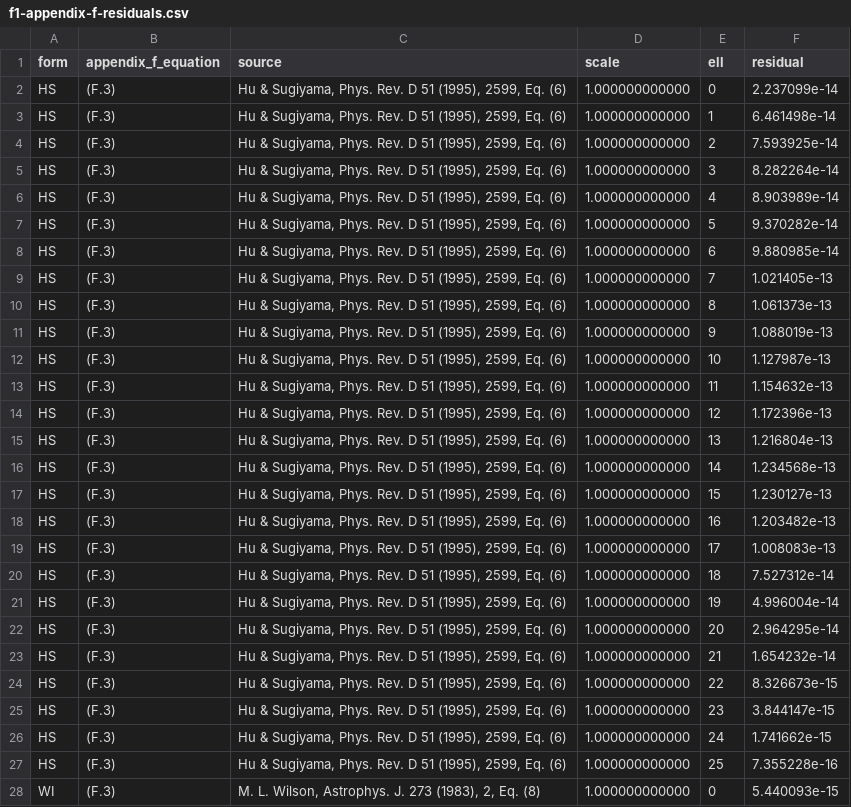
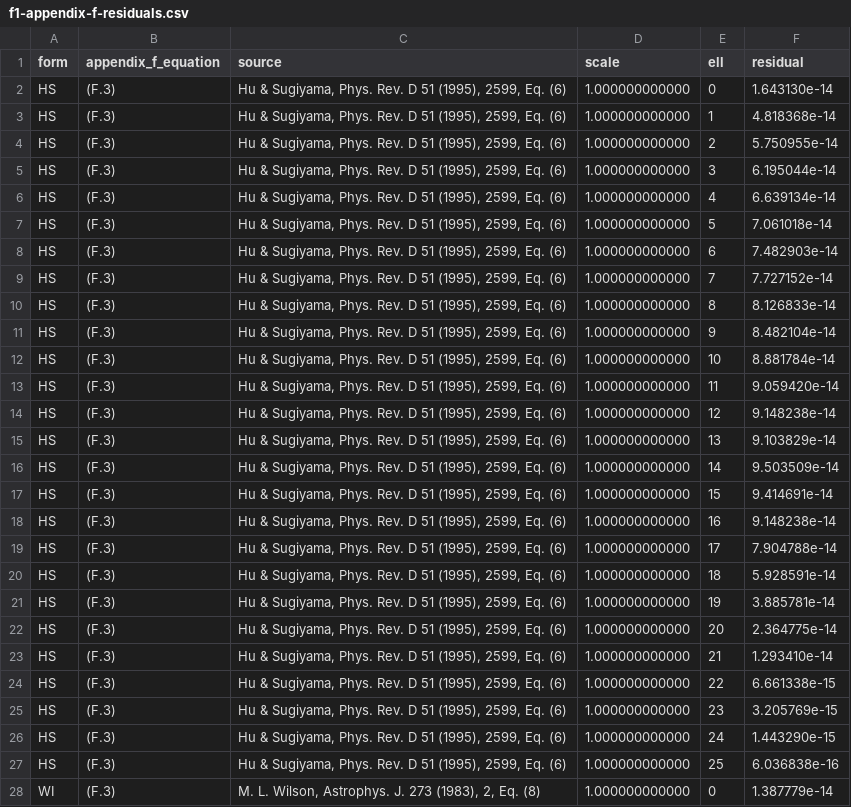
Before and after one commit to timgebbie/frame-covariant-cmb-reproducibility, a CSV file: outputs/f1-appendix-f-residuals.csv, drawn as a sheet; only a part is shown; the diff covers the shown part only.

```diff
--- a/outputs/f1-appendix-f-residuals.csv
+++ b/outputs/f1-appendix-f-residuals.csv
@@ -1,28 +1,28 @@
 form,appendix_f_equation,source,scale,ell,residual
-HS,(F.3),"Hu & Sugiyama, Phys. Rev. D 51 (1995), 2599, Eq. (6)",1.000000000000,0,2.237099e-14
-HS,(F.3),"Hu & Sugiyama, Phys. Rev. D 51 (1995), 2599, Eq. (6)",1.000000000000,1,6.461498e-14
-HS,(F.3),"Hu & Sugiyama, Phys. Rev. D 51 (1995), 2599, Eq. (6)",1.000000000000,2,7.593925e-14
-HS,(F.3),"Hu & Sugiyama, Phys. Rev. D 51 (1995), 2599, Eq. (6)",1.000000000000,3,8.282264e-14
-HS,(F.3),"Hu & Sugiyama, Phys. Rev. D 51 (1995), 2599, Eq. (6)",1.000000000000,4,8.903989e-14
-HS,(F.3),"Hu & Sugiyama, Phys. Rev. D 51 (1995), 2599, Eq. (6)",1.000000000000,5,9.370282e-14
-HS,(F.3),"Hu & Sugiyama, Phys. Rev. D 51 (1995), 2599, Eq. (6)",1.000000000000,6,9.880985e-14
-HS,(F.3),"Hu & Sugiyama, Phys. Rev. D 51 (1995), 2599, Eq. (6)",1.000000000000,7,1.021405e-13
-HS,(F.3),"Hu & Sugiyama, Phys. Rev. D 51 (1995), 2599, Eq. (6)",1.000000000000,8,1.061373e-13
-HS,(F.3),"Hu & Sugiyama, Phys. Rev. D 51 (1995), 2599, Eq. (6)",1.000000000000,9,1.088019e-13
-HS,(F.3),"Hu & Sugiyama, Phys. Rev. D 51 (1995), 2599, Eq. (6)",1.000000000000,10,1.127987e-13
-HS,(F.3),"Hu & Sugiyama, Phys. Rev. D 51 (1995), 2599, Eq. (6)",1.000000000000,11,1.154632e-13
-HS,(F.3),"Hu & Sugiyama, Phys. Rev. D 51 (1995), 2599, Eq. (6)",1.000000000000,12,1.172396e-13
-HS,(F.3),"Hu & Sugiyama, Phys. Rev. D 51 (1995), 2599, Eq. (6)",1.000000000000,13,1.216804e-13
-HS,(F.3),"Hu & Sugiyama, Phys. Rev. D 51 (1995), 2599, Eq. (6)",1.000000000000,14,1.234568e-13
-HS,(F.3),"Hu & Sugiyama, Phys. Rev. D 51 (1995), 2599, Eq. (6)",1.000000000000,15,1.230127e-13
-HS,(F.3),"Hu & Sugiyama, Phys. Rev. D 51 (1995), 2599, Eq. (6)",1.000000000000,16,1.203482e-13
-HS,(F.3),"Hu & Sugiyama, Phys. Rev. D 51 (1995), 2599, Eq. (6)",1.000000000000,17,1.008083e-13
-HS,(F.3),"Hu & Sugiyama, Phys. Rev. D 51 (1995), 2599, Eq. (6)",1.000000000000,18,7.527312e-14
-HS,(F.3),"Hu & Sugiyama, Phys. Rev. D 51 (1995), 2599, Eq. (6)",1.000000000000,19,4.996004e-14
-HS,(F.3),"Hu & Sugiyama, Phys. Rev. D 51 (1995), 2599, Eq. (6)",1.000000000000,20,2.964295e-14
-HS,(F.3),"Hu & Sugiyama, Phys. Rev. D 51 (1995), 2599, Eq. (6)",1.000000000000,21,1.654232e-14
-HS,(F.3),"Hu & Sugiyama, Phys. Rev. D 51 (1995), 2599, Eq. (6)",1.000000000000,22,8.326673e-15
-HS,(F.3),"Hu & Sugiyama, Phys. Rev. D 51 (1995), 2599, Eq. (6)",1.000000000000,23,3.844147e-15
-HS,(F.3),"Hu & Sugiyama, Phys. Rev. D 51 (1995), 2599, Eq. (6)",1.000000000000,24,1.741662e-15
-HS,(F.3),"Hu & Sugiyama, Phys. Rev. D 51 (1995), 2599, Eq. (6)",1.000000000000,25,7.355228e-16
-WI,(F.3),"M. L. Wilson, Astrophys. J. 273 (1983), 2, Eq. (8)",1.000000000000,0,5.440093e-15
+HS,(F.3),"Hu & Sugiyama, Phys. Rev. D 51 (1995), 2599, Eq. (6)",1.000000000000,0,1.643130e-14
+HS,(F.3),"Hu & Sugiyama, Phys. Rev. D 51 (1995), 2599, Eq. (6)",1.000000000000,1,4.818368e-14
+HS,(F.3),"Hu & Sugiyama, Phys. Rev. D 51 (1995), 2599, Eq. (6)",1.000000000000,2,5.750955e-14
+HS,(F.3),"Hu & Sugiyama, Phys. Rev. D 51 (1995), 2599, Eq. (6)",1.000000000000,3,6.195044e-14
+HS,(F.3),"Hu & Sugiyama, Phys. Rev. D 51 (1995), 2599, Eq. (6)",1.000000000000,4,6.639134e-14
+HS,(F.3),"Hu & Sugiyama, Phys. Rev. D 51 (1995), 2599, Eq. (6)",1.000000000000,5,7.061018e-14
+HS,(F.3),"Hu & Sugiyama, Phys. Rev. D 51 (1995), 2599, Eq. (6)",1.000000000000,6,7.482903e-14
+HS,(F.3),"Hu & Sugiyama, Phys. Rev. D 51 (1995), 2599, Eq. (6)",1.000000000000,7,7.727152e-14
+HS,(F.3),"Hu & Sugiyama, Phys. Rev. D 51 (1995), 2599, Eq. (6)",1.000000000000,8,8.126833e-14
+HS,(F.3),"Hu & Sugiyama, Phys. Rev. D 51 (1995), 2599, Eq. (6)",1.000000000000,9,8.482104e-14
+HS,(F.3),"Hu & Sugiyama, Phys. Rev. D 51 (1995), 2599, Eq. (6)",1.000000000000,10,8.881784e-14
+HS,(F.3),"Hu & Sugiyama, Phys. Rev. D 51 (1995), 2599, Eq. (6)",1.000000000000,11,9.059420e-14
+HS,(F.3),"Hu & Sugiyama, Phys. Rev. D 51 (1995), 2599, Eq. (6)",1.000000000000,12,9.148238e-14
+HS,(F.3),"Hu & Sugiyama, Phys. Rev. D 51 (1995), 2599, Eq. (6)",1.000000000000,13,9.103829e-14
+HS,(F.3),"Hu & Sugiyama, Phys. Rev. D 51 (1995), 2599, Eq. (6)",1.000000000000,14,9.503509e-14
+HS,(F.3),"Hu & Sugiyama, Phys. Rev. D 51 (1995), 2599, Eq. (6)",1.000000000000,15,9.414691e-14
+HS,(F.3),"Hu & Sugiyama, Phys. Rev. D 51 (1995), 2599, Eq. (6)",1.000000000000,16,9.148238e-14
+HS,(F.3),"Hu & Sugiyama, Phys. Rev. D 51 (1995), 2599, Eq. (6)",1.000000000000,17,7.904788e-14
+HS,(F.3),"Hu & Sugiyama, Phys. Rev. D 51 (1995), 2599, Eq. (6)",1.000000000000,18,5.928591e-14
+HS,(F.3),"Hu & Sugiyama, Phys. Rev. D 51 (1995), 2599, Eq. (6)",1.000000000000,19,3.885781e-14
+HS,(F.3),"Hu & Sugiyama, Phys. Rev. D 51 (1995), 2599, Eq. (6)",1.000000000000,20,2.364775e-14
+HS,(F.3),"Hu & Sugiyama, Phys. Rev. D 51 (1995), 2599, Eq. (6)",1.000000000000,21,1.293410e-14
+HS,(F.3),"Hu & Sugiyama, Phys. Rev. D 51 (1995), 2599, Eq. (6)",1.000000000000,22,6.661338e-15
+HS,(F.3),"Hu & Sugiyama, Phys. Rev. D 51 (1995), 2599, Eq. (6)",1.000000000000,23,3.205769e-15
+HS,(F.3),"Hu & Sugiyama, Phys. Rev. D 51 (1995), 2599, Eq. (6)",1.000000000000,24,1.443290e-15
+HS,(F.3),"Hu & Sugiyama, Phys. Rev. D 51 (1995), 2599, Eq. (6)",1.000000000000,25,6.036838e-16
+WI,(F.3),"M. L. Wilson, Astrophys. J. 273 (1983), 2, Eq. (8)",1.000000000000,0,1.387779e-14
```
Also changed, not shown: 77 edited cells elsewhere in this file, tables/conventions-v1.0.0.csv, tables/equations-v1.0.0.csv, 46 other files.
